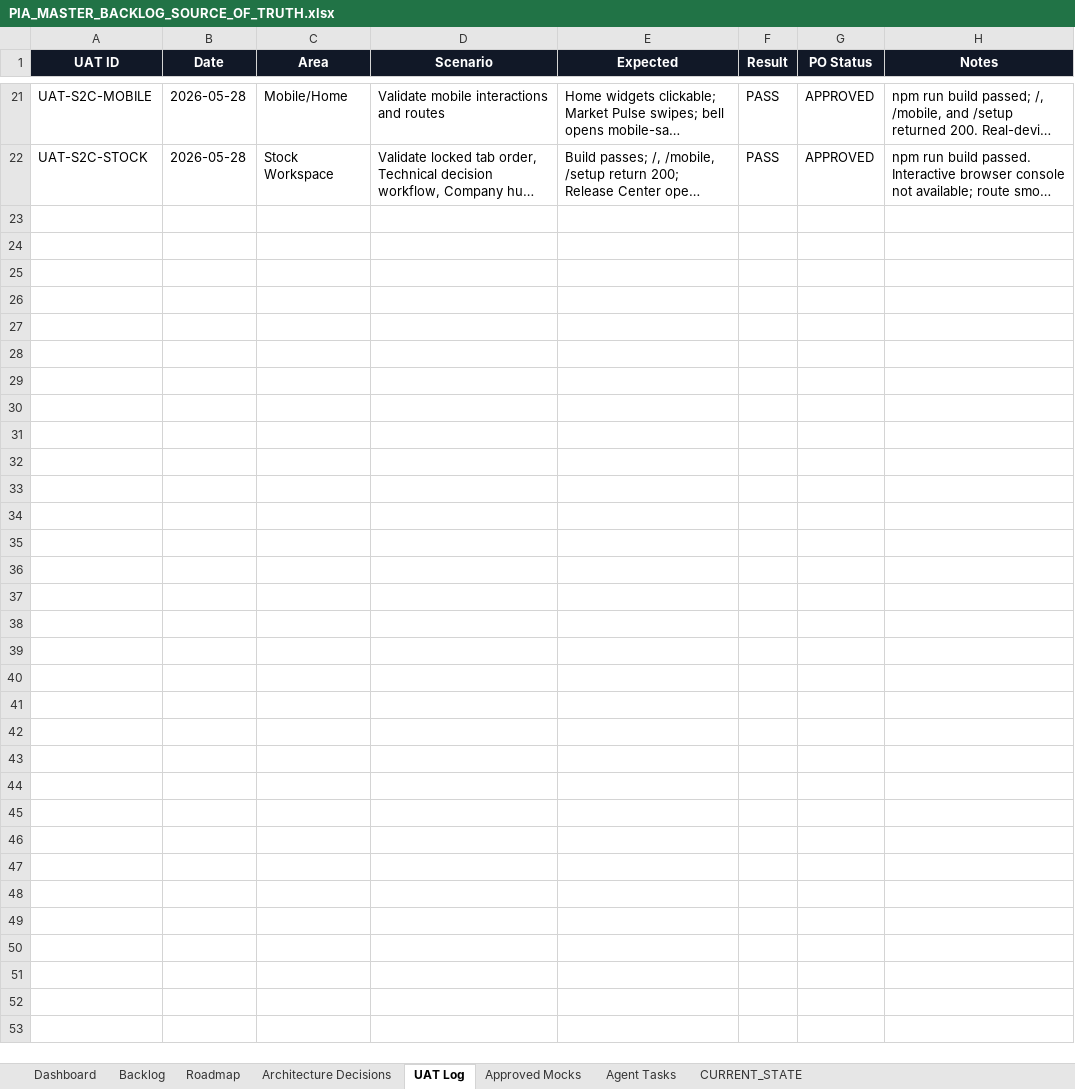
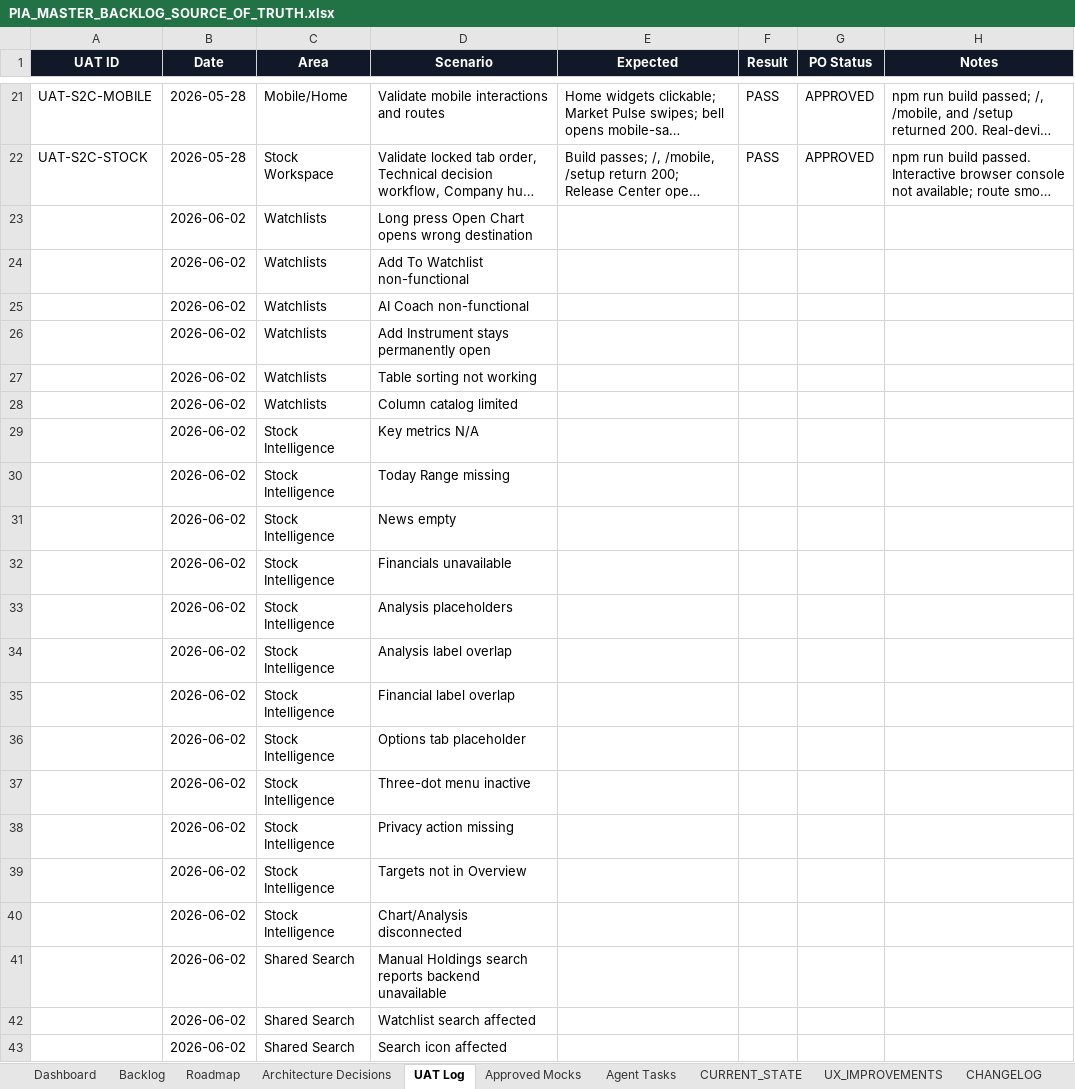
Before and after one commit to parmpr-ai/personal-investment-agent, an Excel workbook: docs/PIA_MASTER_BACKLOG_SOURCE_OF_TRUTH.xlsx, sheet UAT Log, drawn as a sheet; only a part is shown, gaps mark what is left out; long unchanged cells end in …; values as stored, in another font and other column widths than the file's, no borders; table styles not drawn; the diff names each change by its address in the sheet, - before the commit and + after, or states it on an @@ line.

```diff
--- a/docs/PIA_MASTER_BACKLOG_SOURCE_OF_TRUTH.xlsx (sheet UAT Log)
+++ b/docs/PIA_MASTER_BACKLOG_SOURCE_OF_TRUTH.xlsx (sheet UAT Log)
+sheet tab: UX_IMPROVEMENTS
+sheet tab: CHANGELOG
+row 23:  | 2026-06-02 | Watchlists | Long press Open Chart opens wrong destination
+row 24:  | 2026-06-02 | Watchlists | Add To Watchlist non-functional
+row 25:  | 2026-06-02 | Watchlists | AI Coach non-functional
+row 26:  | 2026-06-02 | Watchlists | Add Instrument stays permanently open
+row 27:  | 2026-06-02 | Watchlists | Table sorting not working
+row 28:  | 2026-06-02 | Watchlists | Column catalog limited
+row 29:  | 2026-06-02 | Stock Intelligence | Key metrics N/A
+row 30:  | 2026-06-02 | Stock Intelligence | Today Range missing
+row 31:  | 2026-06-02 | Stock Intelligence | News empty
+row 32:  | 2026-06-02 | Stock Intelligence | Financials unavailable
+row 33:  | 2026-06-02 | Stock Intelligence | Analysis placeholders
+row 34:  | 2026-06-02 | Stock Intelligence | Analysis label overlap
+row 35:  | 2026-06-02 | Stock Intelligence | Financial label overlap
+row 36:  | 2026-06-02 | Stock Intelligence | Options tab placeholder
+row 37:  | 2026-06-02 | Stock Intelligence | Three-dot menu inactive
+row 38:  | 2026-06-02 | Stock Intelligence | Privacy action missing
+row 39:  | 2026-06-02 | Stock Intelligence | Targets not in Overview
+row 40:  | 2026-06-02 | Stock Intelligence | Chart/Analysis disconnected
+row 41:  | 2026-06-02 | Shared Search | Manual Holdings search reports backend unavailable
+row 42:  | 2026-06-02 | Shared Search | Watchlist search affected
+row 43:  | 2026-06-02 | Shared Search | Search icon affected
```
Also changed, not shown: sheet Backlog.
